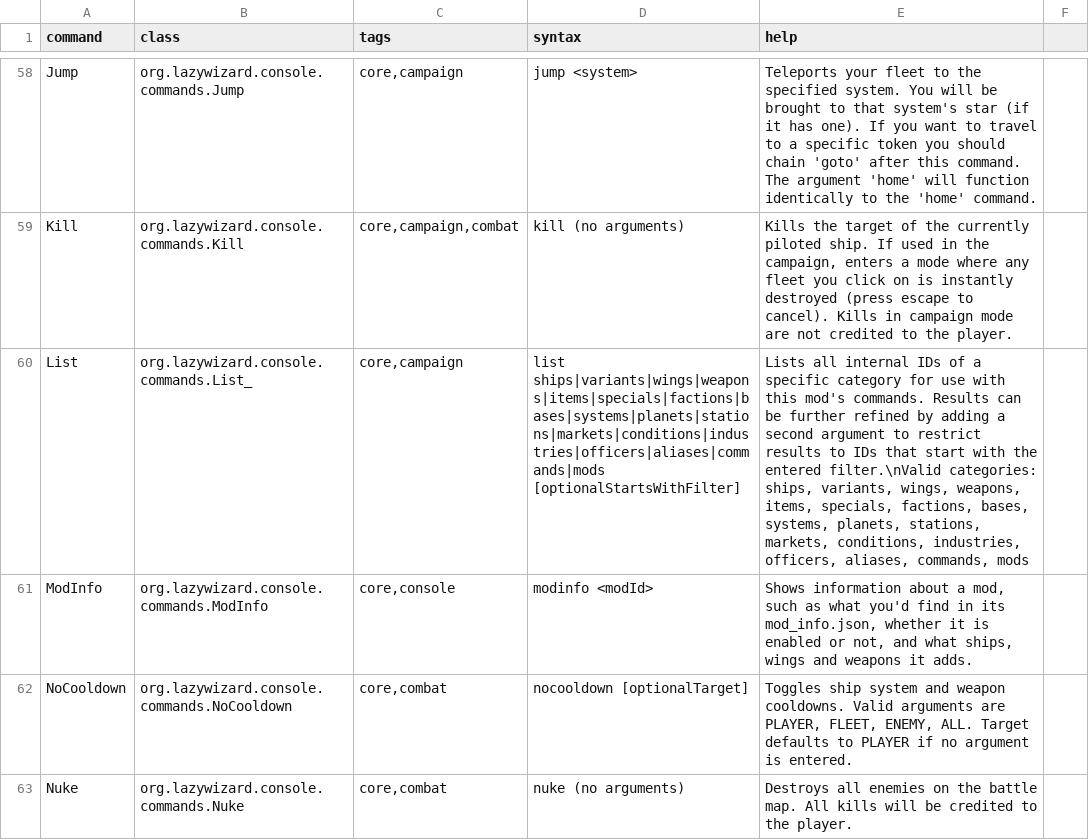
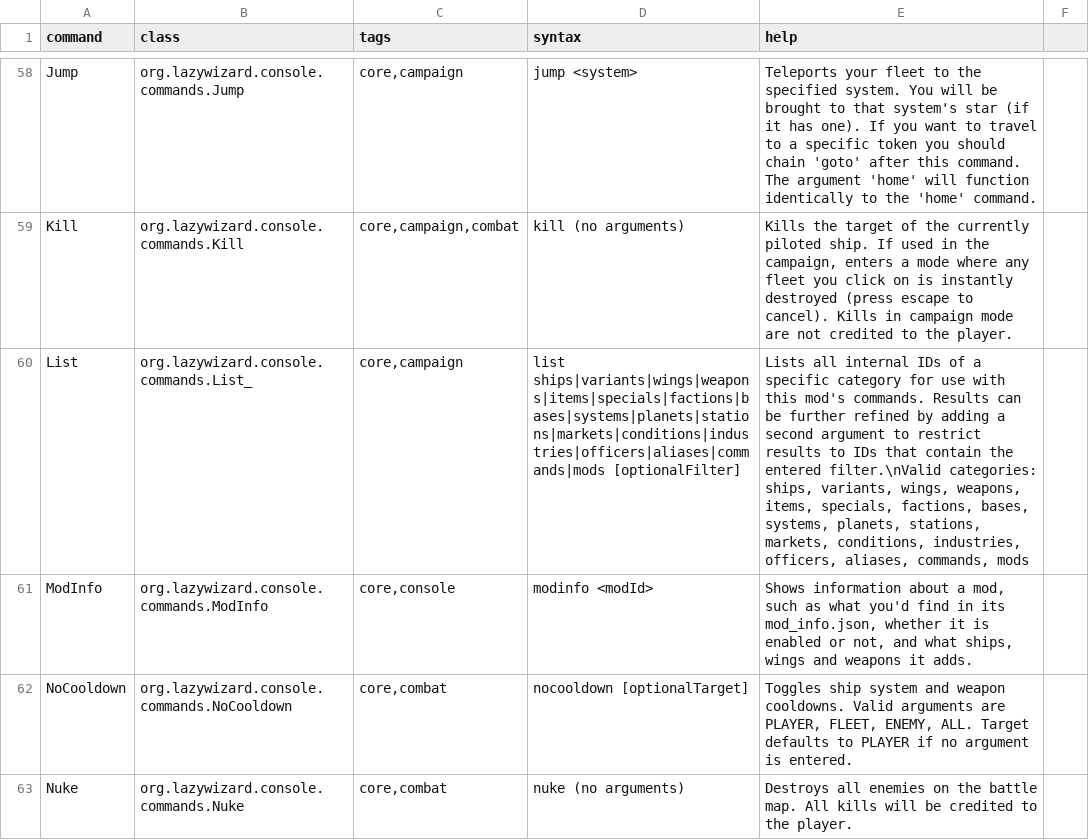
Before and after one commit to LazyWizard/console-commands, a CSV file: src/main/mod/data/console/commands.csv, drawn as a sheet; only a part is shown, gaps mark what is left out; the diff names each change by its address in the sheet, - before the commit and + after, or states it on an @@ line.

Commit message:
Added more detail to list weapons/ships/wings/items/specials/variants

```diff
--- a/src/main/mod/data/console/commands.csv
+++ b/src/main/mod/data/console/commands.csv
-D60 (syntax): list ships|variants|wings|weapons|items|specials|factions|bases|systems|planets|stations|markets|conditions|industries|officers|aliases|commands|mods [optionalStartsWithFilter]
+D60 (syntax): list ships|variants|wings|weapons|items|specials|factions|bases|systems|planets|stations|markets|conditions|industries|officers|aliases|commands|mods [optionalFilter]
-E60 (help): …IDs that start with the entered…
+E60 (help): …IDs that contain the entered…
```
Also changed, not shown: 1 other file.
